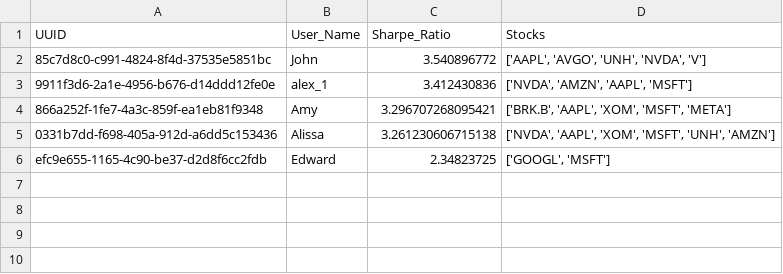
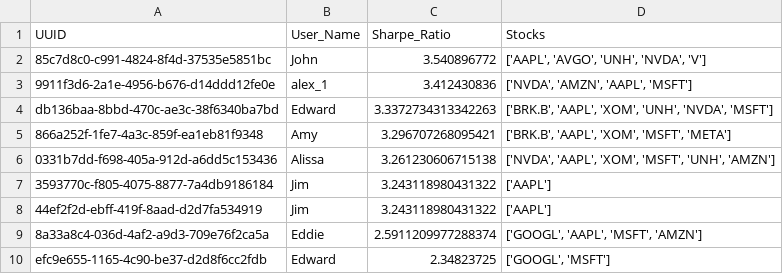
Before and after one commit to game-of-stocks/application, a CSV file: Resources/Data/User_Portfolio_Data.csv, drawn as a sheet.

```diff
--- a/Resources/Data/User_Portfolio_Data.csv
+++ b/Resources/Data/User_Portfolio_Data.csv
@@ -3,4 +3,8 @@ UUID,User_Name,Sharpe_Ratio,Stocks
 9911f3d6-2a1e-4956-b676-d14ddd12fe0e,alex_1,3.412430836,"['NVDA', 'AMZN', 'AAPL', 'MSFT']"
+db136baa-8bbd-470c-ae3c-38f6340ba7bd,Edward,3.3372734313342263,"['BRK.B', 'AAPL', 'XOM', 'UNH', 'NVDA', 'MSFT']"
 866a252f-1fe7-4a3c-859f-ea1eb81f9348,Amy ,3.296707268095421,"['BRK.B', 'AAPL', 'XOM', 'MSFT', 'META']"
 0331b7dd-f698-405a-912d-a6dd5c153436,Alissa,3.261230606715138,"['NVDA', 'AAPL', 'XOM', 'MSFT', 'UNH', 'AMZN']"
+3593770c-f805-4075-8877-7a4db9186184,Jim,3.243118980431322,['AAPL']
+44ef2f2d-ebff-419f-8aad-d2d7fa534919,Jim,3.243118980431322,['AAPL']
+8a33a8c4-036d-4af2-a9d3-709e76f2ca5a,Eddie,2.5911209977288374,"['GOOGL', 'AAPL', 'MSFT', 'AMZN']"
 efc9e655-1165-4c90-be37-d2d8f6cc2fdb,Edward,2.34823725,"['GOOGL', 'MSFT']"
```
Also changed, not shown: 2 other files.
